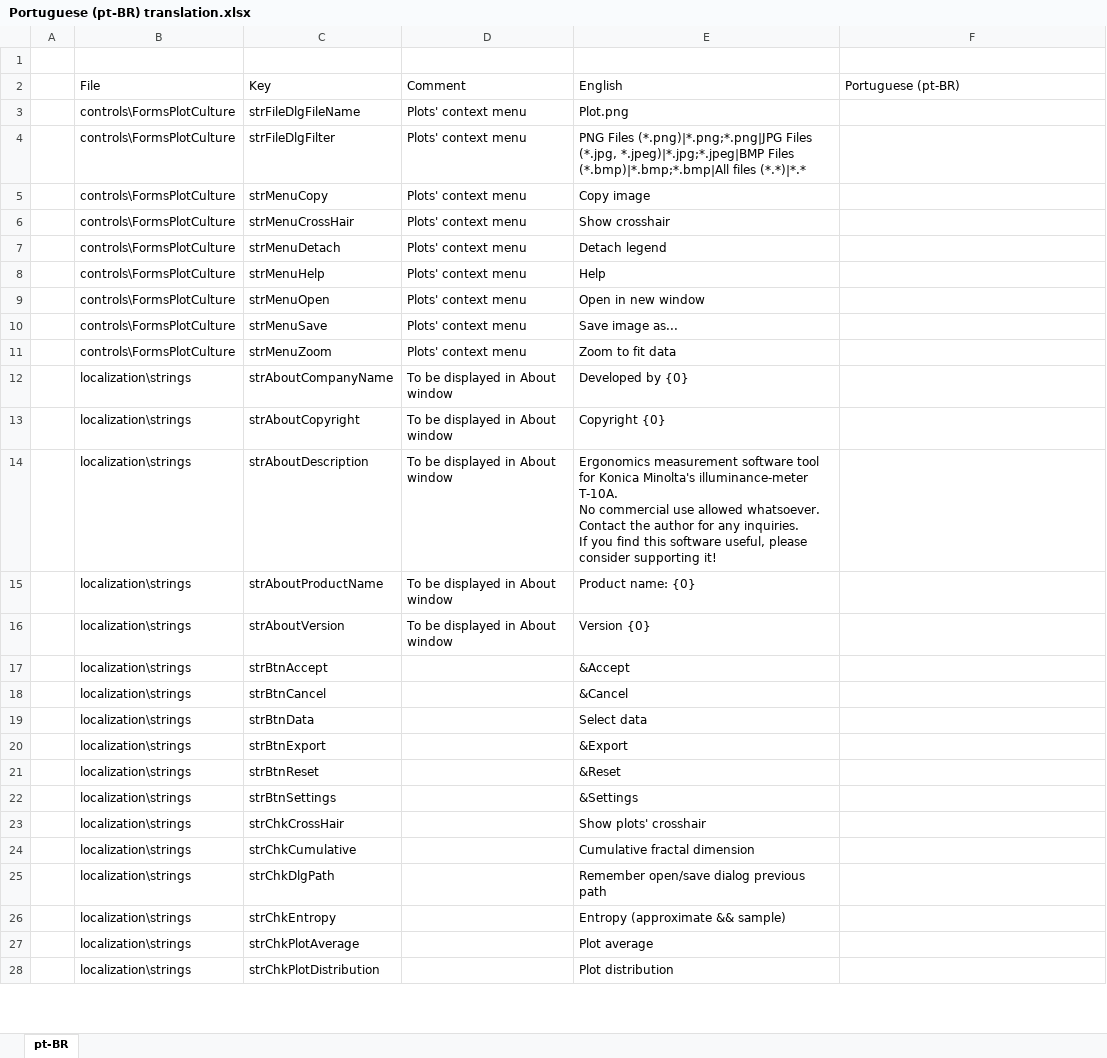
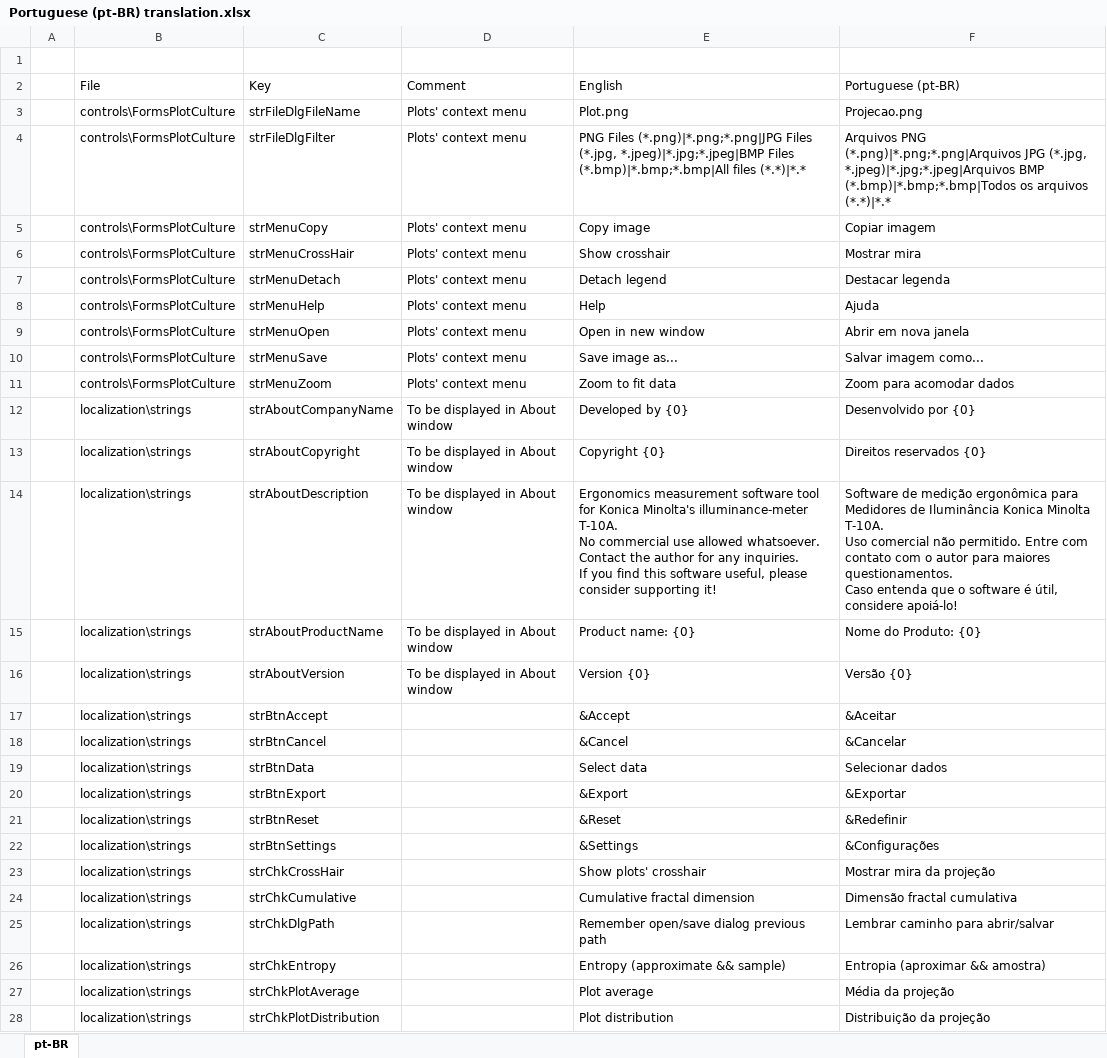
Before and after one commit to arthurits/ErgoLux, an Excel workbook: ErgoLux/localization/Portuguese (pt-BR) translation.xlsx, sheet pt-BR, drawn as a sheet; only a part is shown; values as stored, in another font and other column widths than the file's, no cell formats; table styles not drawn; ↵ is a line break in a cell; the diff covers the shown part only; the diff names each change by its address in the sheet, - before the commit and + after, or states it on an @@ line.

Commit message:
Add PT-BR Translation

```diff
--- a/ErgoLux/localization/Portuguese (pt-BR) translation.xlsx (sheet pt-BR)
+++ b/ErgoLux/localization/Portuguese (pt-BR) translation.xlsx (sheet pt-BR)
-F3 (Portuguese (pt-BR)): (empty)
+F3 (Portuguese (pt-BR)): Projecao.png
-F4 (Portuguese (pt-BR)): (empty)
+F4 (Portuguese (pt-BR)): Arquivos PNG (*.png)|*.png;*.png|Arquivos JPG (*.jpg, *.jpeg)|*.jpg;*.jpeg|Arquivos BMP (*.bmp)|*.bmp;*.bmp|Todos os arquivos (*.*)|*.*
-F5 (Portuguese (pt-BR)): (empty)
+F5 (Portuguese (pt-BR)): Copiar imagem
-F6 (Portuguese (pt-BR)): (empty)
+F6 (Portuguese (pt-BR)): Mostrar mira
-F7 (Portuguese (pt-BR)): (empty)
+F7 (Portuguese (pt-BR)): Destacar legenda
-F8 (Portuguese (pt-BR)): (empty)
+F8 (Portuguese (pt-BR)): Ajuda
-F9 (Portuguese (pt-BR)): (empty)
+F9 (Portuguese (pt-BR)): Abrir em nova janela
-F10 (Portuguese (pt-BR)): (empty)
+F10 (Portuguese (pt-BR)): Salvar imagem como...
-F11 (Portuguese (pt-BR)): (empty)
+F11 (Portuguese (pt-BR)): Zoom para acomodar dados
-F12 (Portuguese (pt-BR)): (empty)
+F12 (Portuguese (pt-BR)): Desenvolvido por {0}
-F13 (Portuguese (pt-BR)): (empty)
+F13 (Portuguese (pt-BR)): Direitos reservados {0}
-F14 (Portuguese (pt-BR)): (empty)
+F14 (Portuguese (pt-BR)): Software de medição ergonômica para Medidores de Iluminância Konica Minolta T-10A. ↵ Uso comercial não permitido. Entre com contato com o autor para maiores questionamentos. ↵ Caso entenda que o software é útil, considere apoiá-lo!
-F15 (Portuguese (pt-BR)): (empty)
+F15 (Portuguese (pt-BR)): Nome do Produto: {0}
-F16 (Portuguese (pt-BR)): (empty)
+F16 (Portuguese (pt-BR)): Versão {0}
-F17 (Portuguese (pt-BR)): (empty)
+F17 (Portuguese (pt-BR)): &Aceitar
-F18 (Portuguese (pt-BR)): (empty)
+F18 (Portuguese (pt-BR)): &Cancelar
-F19 (Portuguese (pt-BR)): (empty)
+F19 (Portuguese (pt-BR)): Selecionar dados
-F20 (Portuguese (pt-BR)): (empty)
+F20 (Portuguese (pt-BR)): &Exportar
-F21 (Portuguese (pt-BR)): (empty)
+F21 (Portuguese (pt-BR)): &Redefinir
-F22 (Portuguese (pt-BR)): (empty)
+F22 (Portuguese (pt-BR)): &Configurações
-F23 (Portuguese (pt-BR)): (empty)
+F23 (Portuguese (pt-BR)): Mostrar mira da projeção
-F24 (Portuguese (pt-BR)): (empty)
+F24 (Portuguese (pt-BR)): Dimensão fractal cumulativa
-F25 (Portuguese (pt-BR)): (empty)
+F25 (Portuguese (pt-BR)): Lembrar caminho para abrir/salvar
-F26 (Portuguese (pt-BR)): (empty)
+F26 (Portuguese (pt-BR)): Entropia (aproximar && amostra)
-F27 (Portuguese (pt-BR)): (empty)
+F27 (Portuguese (pt-BR)): Média da projeção
-F28 (Portuguese (pt-BR)): (empty)
+F28 (Portuguese (pt-BR)): Distribuição da projeção
```
Also changed, not shown: 173 edited cells elsewhere in this sheet, cell formats.
